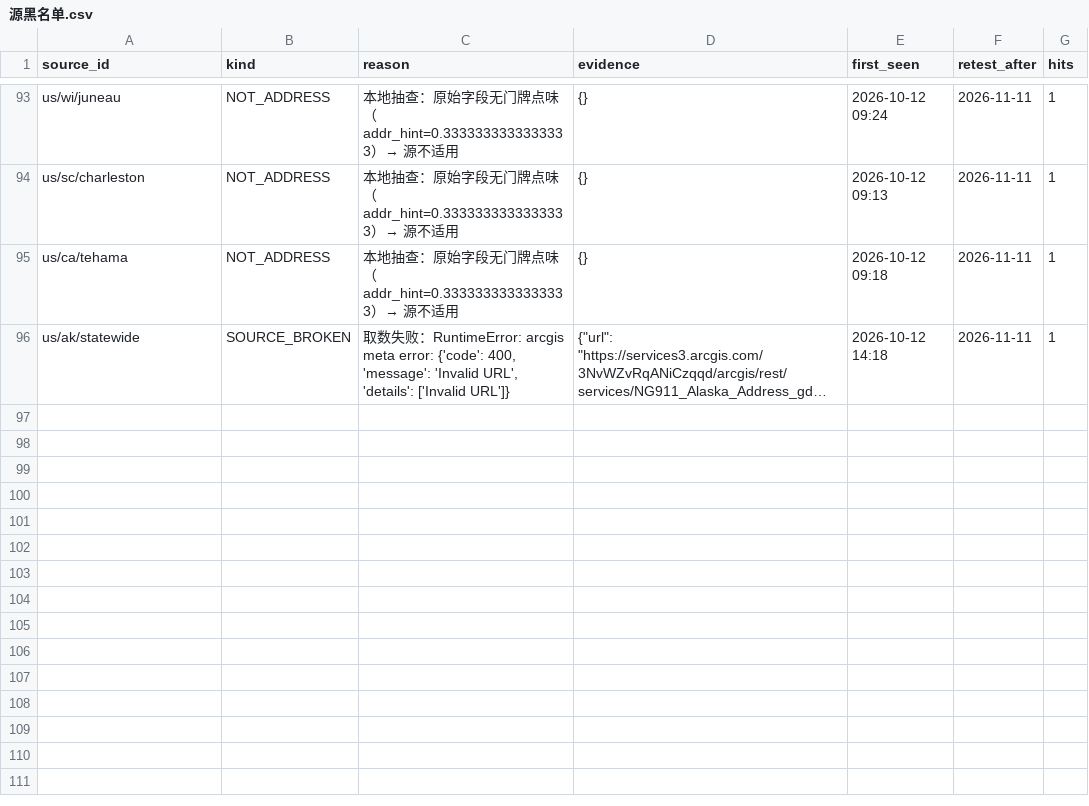
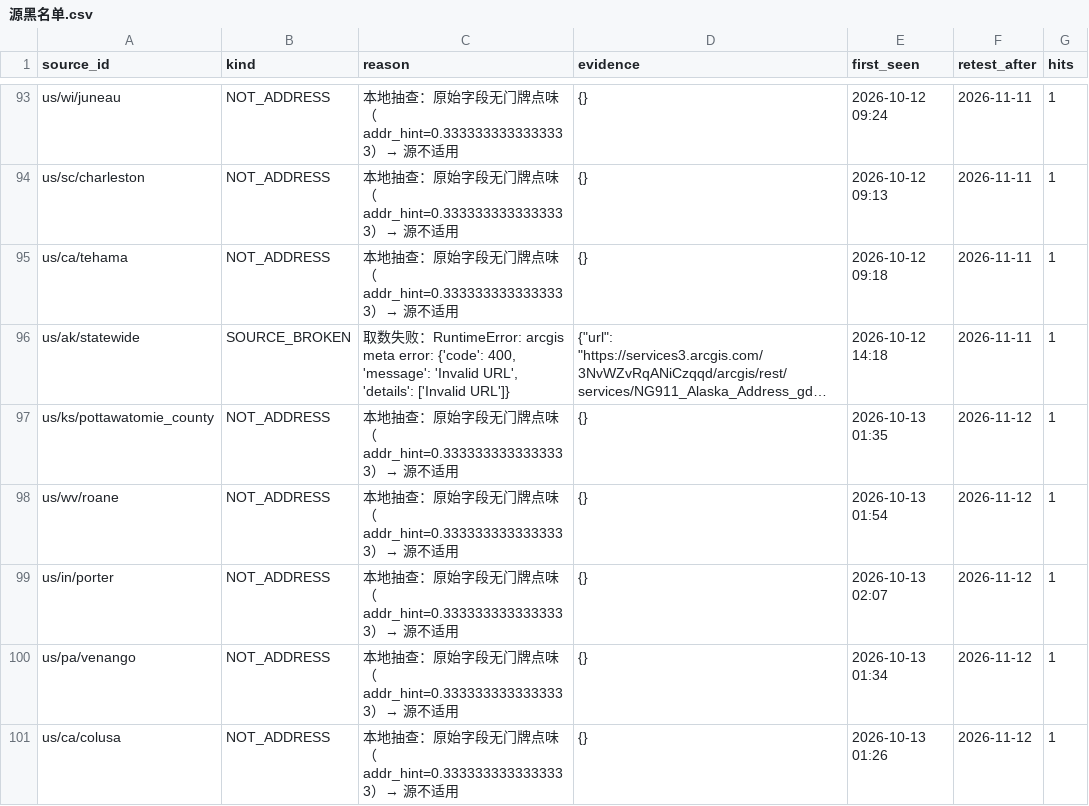
Before and after one commit to ip9988001/World-Map-Data, a CSV file: data/源黑名单.csv, drawn as a sheet; only a part is shown, gaps mark what is left out; long unchanged cells end in …; the diff names each change by its address in the sheet, - before the commit and + after, or states it on an @@ line.

```diff
--- a/data/源黑名单.csv
+++ b/data/源黑名单.csv
+row 97: us/ks/pottawatomie_county | NOT_ADDRESS | 本地抽查：原始字段无门牌点味（addr_hint=0.3333333333333333）→ 源不适用 | {} | 2026-10-13 01:35 | 2026-11-12 | 1
+row 98: us/wv/roane | NOT_ADDRESS | 本地抽查：原始字段无门牌点味（addr_hint=0.3333333333333333）→ 源不适用 | {} | 2026-10-13 01:54 | 2026-11-12 | 1
+row 99: us/in/porter | NOT_ADDRESS | 本地抽查：原始字段无门牌点味（addr_hint=0.3333333333333333）→ 源不适用 | {} | 2026-10-13 02:07 | 2026-11-12 | 1
+row 100: us/pa/venango | NOT_ADDRESS | 本地抽查：原始字段无门牌点味（addr_hint=0.3333333333333333）→ 源不适用 | {} | 2026-10-13 01:34 | 2026-11-12 | 1
+row 101: us/ca/colusa | NOT_ADDRESS | 本地抽查：原始字段无门牌点味（addr_hint=0.3333333333333333）→ 源不适用 | {} | 2026-10-13 01:26 | 2026-11-12 | 1
```
Also changed, not shown: data/引擎路由表.csv, progress/台账.csv, 47 other files.
